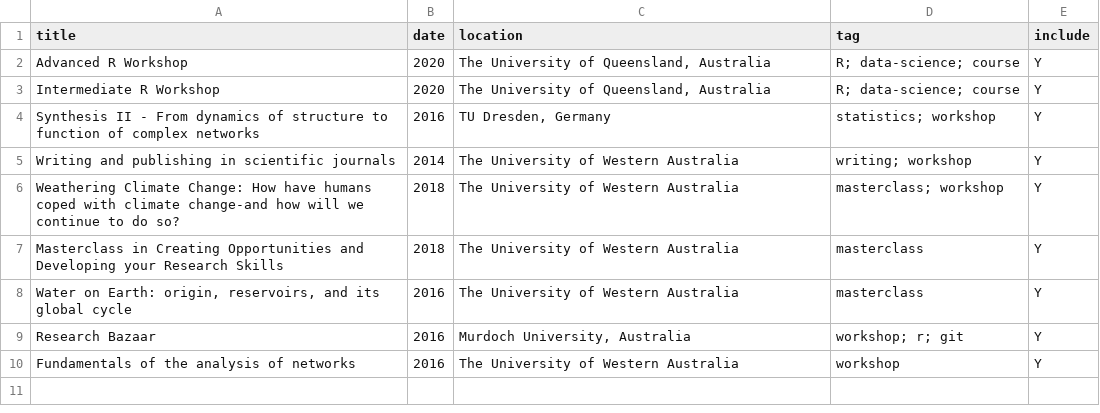
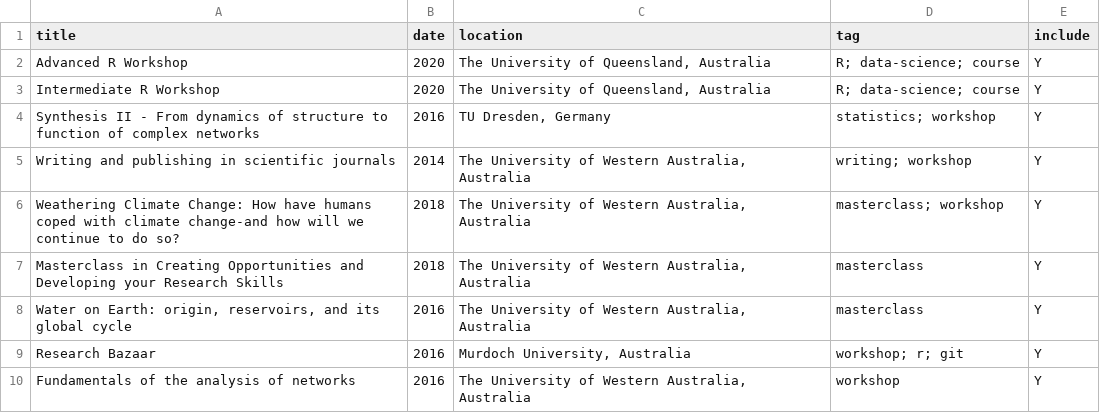
Before and after one commit to MichelineCampbell/Curriculum_Vitae, a CSV file: CV/data/pd.csv, drawn as a sheet.

```diff
--- a/CV/data/pd.csv
+++ b/CV/data/pd.csv
@@ -4,7 +4,7 @@ Intermediate R Workshop,2020,"The University of Queensland, Australia",R; data-s
 Synthesis II - From dynamics of structure to function of complex networks,2016,"TU Dresden, Germany",statistics; workshop,Y
-Writing and publishing in scientific journals,2014,The University of Western Australia,writing; workshop,Y
-Weathering Climate Change: How have humans coped with climate change-and how will we continue to do so?,2018,The University of Western Australia,masterclass; workshop,Y
-Masterclass in Creating Opportunities and Developing your Research Skills,2018,The University of Western Australia,masterclass ,Y
-"Water on Earth: origin, reservoirs, and its global cycle",2016,The University of Western Australia,masterclass,Y
+Writing and publishing in scientific journals,2014,"The University of Western Australia, Australia",writing; workshop,Y
+Weathering Climate Change: How have humans coped with climate change-and how will we continue to do so?,2018,"The University of Western Australia, Australia",masterclass; workshop,Y
+Masterclass in Creating Opportunities and Developing your Research Skills,2018,"The University of Western Australia, Australia",masterclass ,Y
+"Water on Earth: origin, reservoirs, and its global cycle",2016,"The University of Western Australia, Australia",masterclass,Y
 Research Bazaar,2016,"Murdoch University, Australia",workshop; r; git,Y
-Fundamentals of the analysis of networks,2016,The University of Western Australia,workshop  ,Y
+Fundamentals of the analysis of networks,2016,"The University of Western Australia, Australia",workshop  ,Y
```
Also changed, not shown: CV/data/experience.csv, CV/data/refs.csv, 7 other files.
